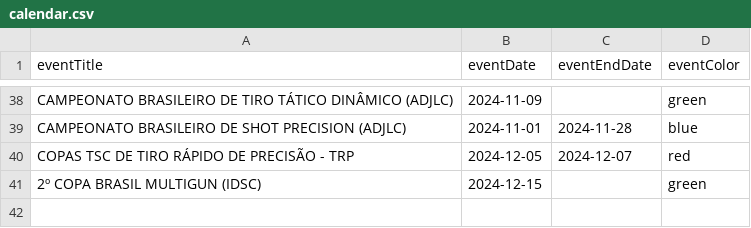
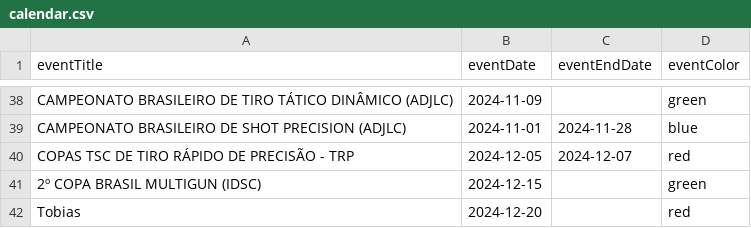
Before and after one commit to tpuggi/taubate-shooting-club, a CSV file: public/contexts/calendar/calendar.csv, drawn as a sheet; only a part is shown, gaps mark what is left out; the diff names each change by its address in the sheet, - before the commit and + after, or states it on an @@ line.

Commit message:
Update_calendar_2

```diff
--- a/public/contexts/calendar/calendar.csv
+++ b/public/contexts/calendar/calendar.csv
+row 42: Tobias | 2024-12-20 |  | red
```
